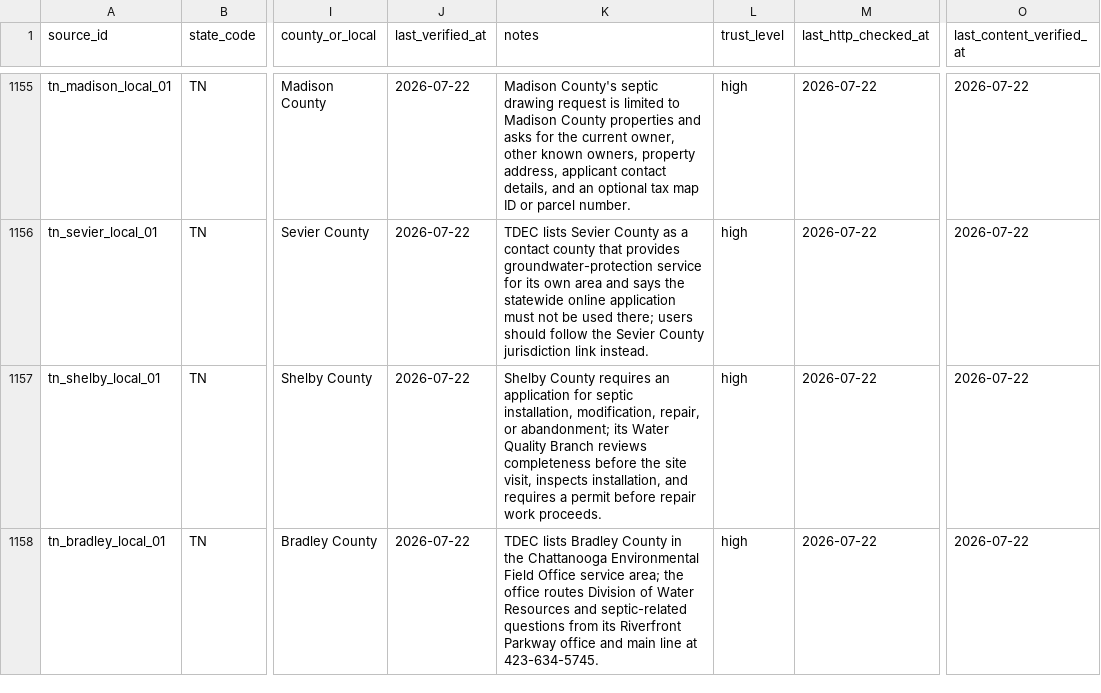
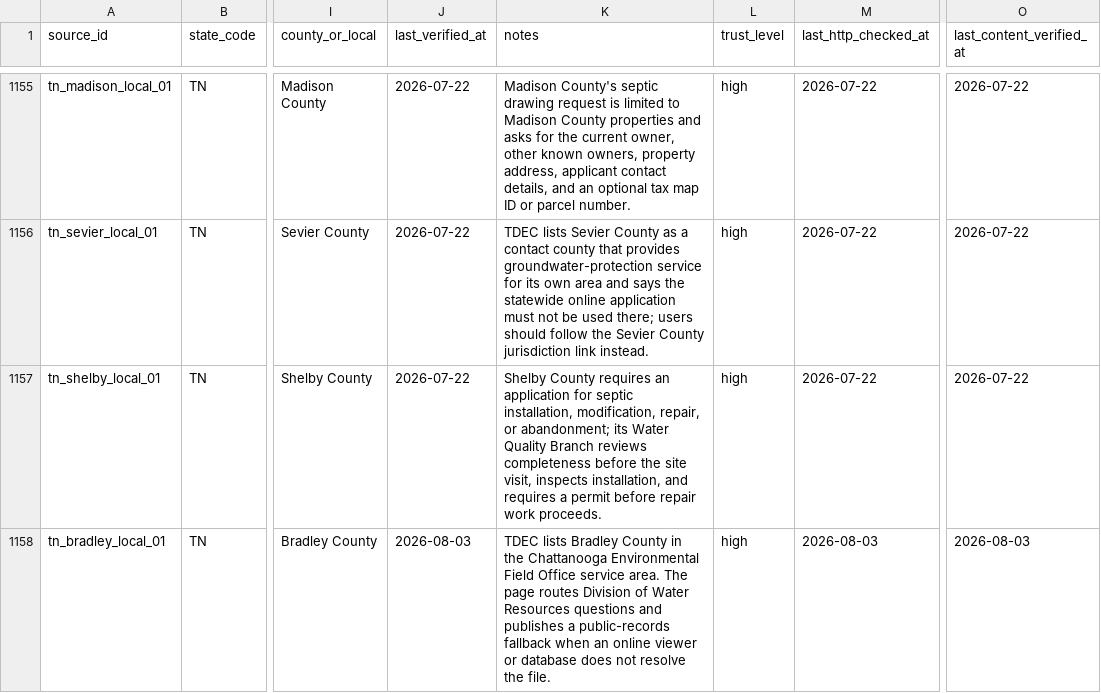
Before and after one commit to ichbinhyeok/septic, a CSV file: data/raw/source_registry.csv, drawn as a sheet; only a part is shown, gaps mark what is left out; the diff covers the shown part only; the diff names each change by its address in the sheet, - before the commit and + after, or states it on an @@ line.

Commit message:
feat(seo): deepen five demand-backed county routes

```diff
--- a/data/raw/source_registry.csv
+++ b/data/raw/source_registry.csv
-J1158 (last_verified_at): 2026-07-22
+J1158 (last_verified_at): 2026-08-03
-K1158 (notes): …Office service area; the office routes Division of Water Resources and septic-related questions from its Riverfront Parkway office and main line at 423-634-5745.
+K1158 (notes): …Office service area. The page routes Division of Water Resources questions and publishes a public-records fallback when an online viewer or database does not resolve the file.
-M1158 (last_http_checked_at): 2026-07-22
+M1158 (last_http_checked_at): 2026-08-03
-O1158 (last_content_verified_at): 2026-07-22
+O1158 (last_content_verified_at): 2026-08-03
```
Also changed, not shown: 17 edited cells elsewhere in this file, 5 other files.
